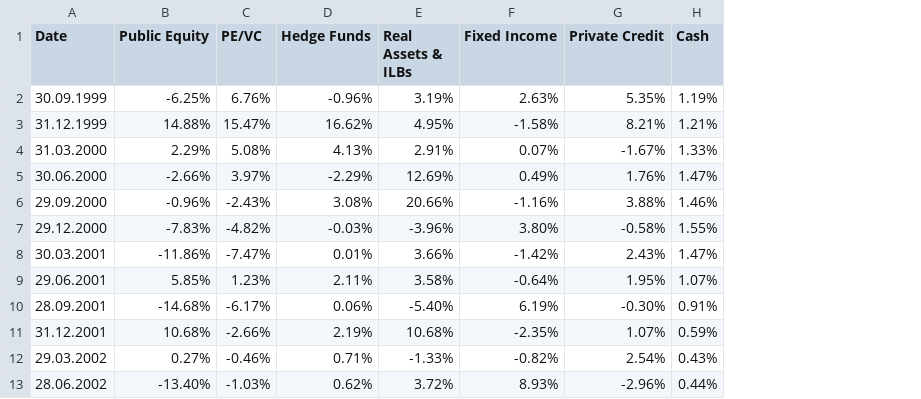
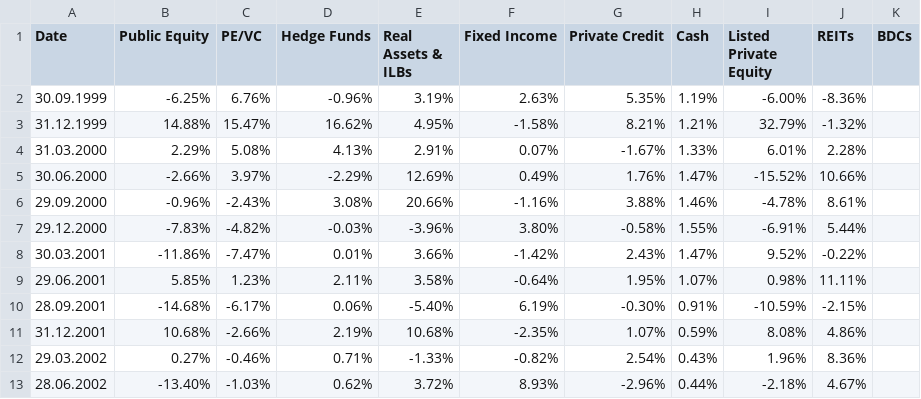
Before and after one commit to tillneuber/phd_hedging_strategies, a CSV file: data/quarterly_returns.csv, drawn as a sheet; only a part is shown; the diff names each change by its address in the sheet, - before the commit and + after, or states it on an @@ line.

```diff
--- a/data/quarterly_returns.csv
+++ b/data/quarterly_returns.csv
+column I (Listed Private Equity), rows 2-13: -6.00% | 32.79% | 6.01% | -15.52% | -4.78% | -6.91% | 9.52% | 0.98% | -10.59% | 8.08% | 1.96% | -2.18%
+column J (REITs), rows 2-13: -8.36% | -1.32% | 2.28% | 10.66% | 8.61% | 5.44% | -0.22% | 11.11% | -2.15% | 4.86% | 8.36% | 4.67%
+column K (BDCs), empty
```
Also changed, not shown: 12 other files.
